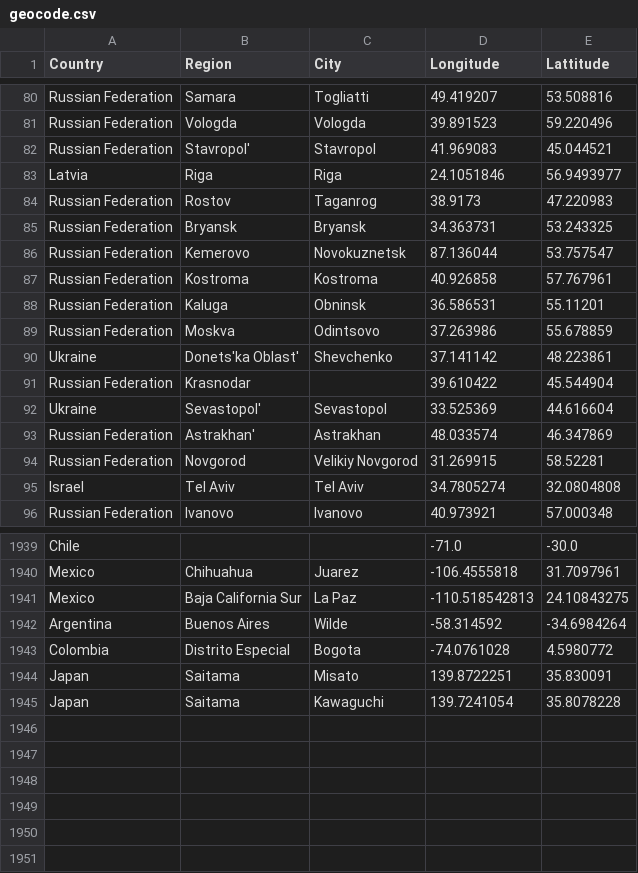
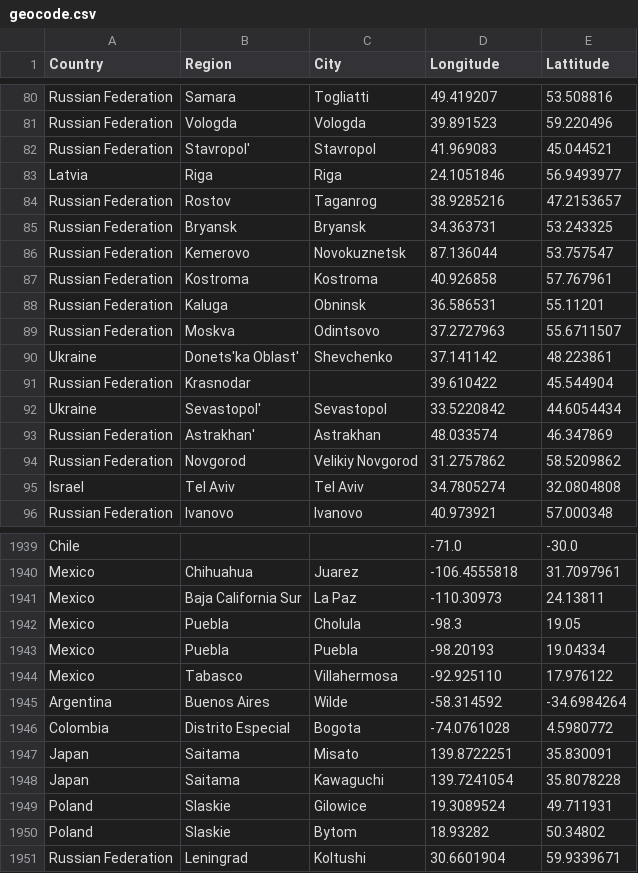
Before and after one commit to lyokha/statcounter-utils, a CSV file: geocode.csv, drawn as a sheet; only a part is shown, gaps mark what is left out; the diff covers the shown part only.

Commit message:
geocodes updated

```diff
--- a/geocode.csv
+++ b/geocode.csv
@@ -83,3 +83,3 @@ Russian Federation;Stavropol';Stavropol;41.969083;45.044521
 Latvia;Riga;Riga;24.1051846;56.9493977
-Russian Federation;Rostov;Taganrog;38.9173;47.220983
+Russian Federation;Rostov;Taganrog;38.9285216;47.2153657
 Russian Federation;Bryansk;Bryansk;34.363731;53.243325
@@ -88,8 +88,8 @@ Russian Federation;Kostroma;Kostroma;40.926858;57.767961
 Russian Federation;Kaluga;Obninsk;36.586531;55.11201
-Russian Federation;Moskva;Odintsovo;37.263986;55.678859
+Russian Federation;Moskva;Odintsovo;37.2727963;55.6711507
 Ukraine;Donets'ka Oblast';Shevchenko;37.141142;48.223861
 Russian Federation;Krasnodar;;39.610422;45.544904
-Ukraine;Sevastopol';Sevastopol;33.525369;44.616604
+Ukraine;Sevastopol';Sevastopol;33.5220842;44.6054434
 Russian Federation;Astrakhan';Astrakhan;48.033574;46.347869
-Russian Federation;Novgorod;Velikiy Novgorod;31.269915;58.52281
+Russian Federation;Novgorod;Velikiy Novgorod;31.2757862;58.5209862
 Israel;Tel Aviv;Tel Aviv;34.7805274;32.0804808
@@ -1940,3 +1940,6 @@ Chile;;;-71.0;-30.0
 Mexico;Chihuahua;Juarez;-106.4555818;31.7097961
-Mexico;Baja California Sur;La Paz;-110.518542813;24.10843275
+Mexico;Baja California Sur;La Paz;-110.30973;24.13811
+Mexico;Puebla;Cholula;-98.3;19.05
+Mexico;Puebla;Puebla;-98.20193;19.04334
+Mexico;Tabasco;Villahermosa;-92.925110;17.976122
 Argentina;Buenos Aires;Wilde;-58.314592;-34.6984264
@@ -1945 +1948,4 @@ Japan;Saitama;Misato;139.8722251;35.830091
 Japan;Saitama;Kawaguchi;139.7241054;35.8078228
+Poland;Slaskie;Gilowice;19.3089524;49.711931
+Poland;Slaskie;Bytom;18.93282;50.34802
+Russian Federation;Leningrad;Koltushi;30.6601904;59.9339671
```
Also changed, not shown: 134 edited cells elsewhere in this file, 1 other file.
